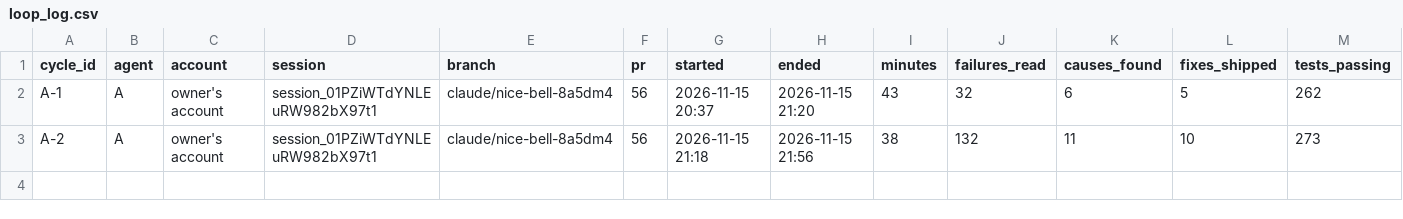
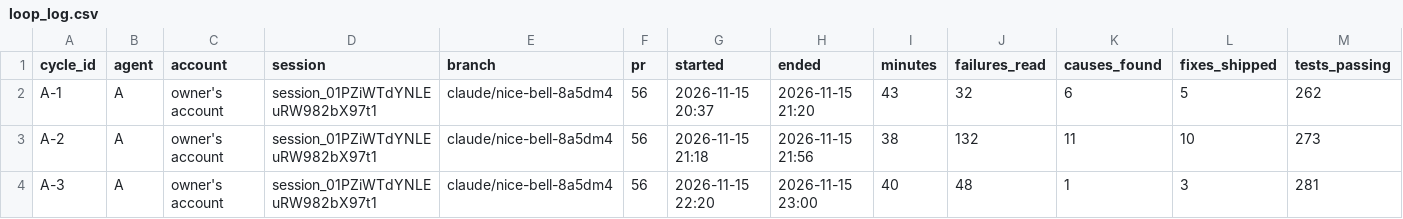
Before and after one commit to Arnav123-s/HiveMIND, a CSV file: docs/loop_log.csv, drawn as a sheet; only a part is shown; rows hold the shown columns only; the diff names each change by its address in the sheet, - before the commit and + after, or states it on an @@ line.

```diff
--- a/docs/loop_log.csv
+++ b/docs/loop_log.csv
+row 4: A-3 | A | owner's account | session_01PZiWTdYNLEuRW982bX97t1 | claude/nice-bell-8a5dm4 | 56 | 2026-11-15 22:20 | 2026-11-15 23:00 | 40 | 48 | 1 | 3 | 281
```
Also changed, not shown: docs/runs.csv, 1 other file.
